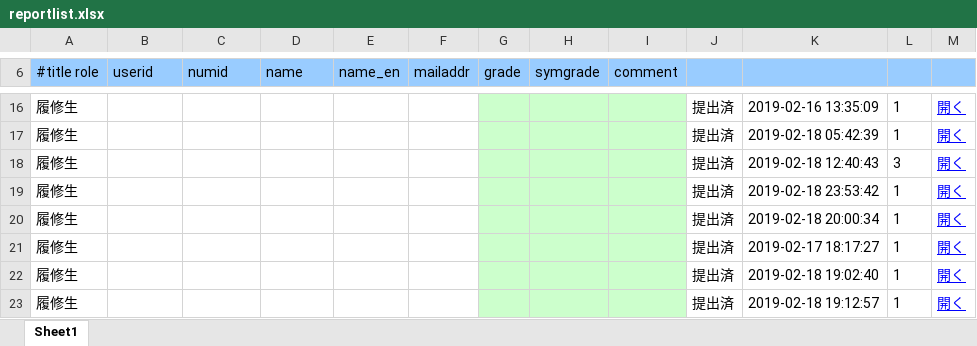
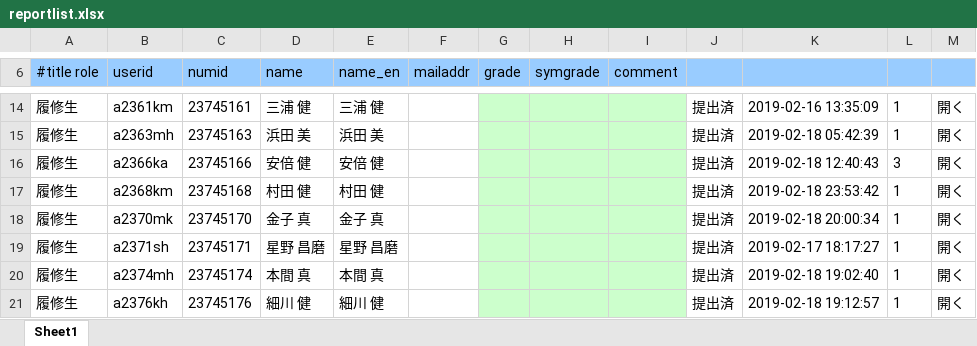
Before and after one commit to ChubachiPT2024/manakan, an Excel workbook: src/application/reportLists/reportListImportTestFiles/reportlist.xlsx, sheet Sheet1, drawn as a sheet; only a part is shown, gaps mark what is left out; values as stored, in another font and other column widths than the file's, no borders; charts and pictures not drawn; addresses are those after the commit; the diff covers the shown part only; the diff names each change by its address in the sheet, - before the commit and + after, or states it on an @@ line.

```diff
--- a/src/application/reportLists/reportListImportTestFiles/reportlist.xlsx (sheet Sheet1)
+++ b/src/application/reportLists/reportListImportTestFiles/reportlist.xlsx (sheet Sheet1)
-B14 (userid): (empty)
+B14 (userid): a2361km
-C14 (numid): (empty)
+C14 (numid): 23745161
-D14 (name): (empty)
+D14 (name): 三浦 健
-E14 (name_en): (empty)
+E14 (name_en): 三浦 健
@@ M14:M21 underline: on → off, text colour: #0000FF → black @@
-B15 (userid): (empty)
+B15 (userid): a2363mh
-C15 (numid): (empty)
+C15 (numid): 23745163
-D15 (name): (empty)
+D15 (name): 浜田 美
-E15 (name_en): (empty)
+E15 (name_en): 浜田 美
-B16 (userid): (empty)
+B16 (userid): a2366ka
-C16 (numid): (empty)
+C16 (numid): 23745166
-D16 (name): (empty)
+D16 (name): 安倍 健
-E16 (name_en): (empty)
+E16 (name_en): 安倍 健
-B17 (userid): (empty)
+B17 (userid): a2368km
-C17 (numid): (empty)
+C17 (numid): 23745168
-D17 (name): (empty)
+D17 (name): 村田 健
-E17 (name_en): (empty)
+E17 (name_en): 村田 健
-B18 (userid): (empty)
+B18 (userid): a2370mk
-C18 (numid): (empty)
+C18 (numid): 23745170
-D18 (name): (empty)
+D18 (name): 金子 真
-E18 (name_en): (empty)
+E18 (name_en): 金子 真
-B19 (userid): (empty)
+B19 (userid): a2371sh
-C19 (numid): (empty)
+C19 (numid): 23745171
-D19 (name): (empty)
+D19 (name): 星野 昌磨
-E19 (name_en): (empty)
+E19 (name_en): 星野 昌磨
-B20 (userid): (empty)
+B20 (userid): a2374mh
-C20 (numid): (empty)
+C20 (numid): 23745174
-D20 (name): (empty)
+D20 (name): 本間 真
-E20 (name_en): (empty)
+E20 (name_en): 本間 真
-B21 (userid): (empty)
+B21 (userid): a2376kh
-C21 (numid): (empty)
+C21 (numid): 23745176
-D21 (name): (empty)
+D21 (name): 細川 健
-E21 (name_en): (empty)
+E21 (name_en): 細川 健
```
Also changed, not shown: 2 removed rows, 48 edited cells and cell formats elsewhere in this sheet, charts or pictures, 6 other files.
